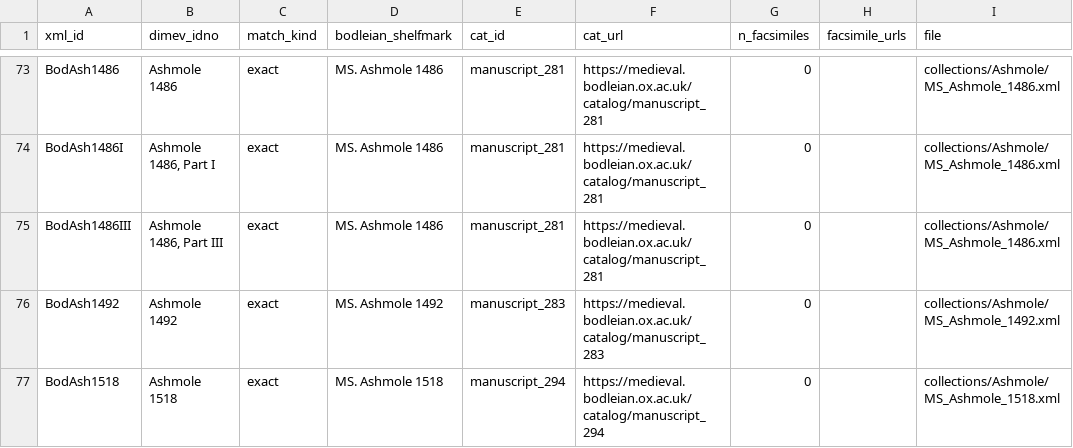
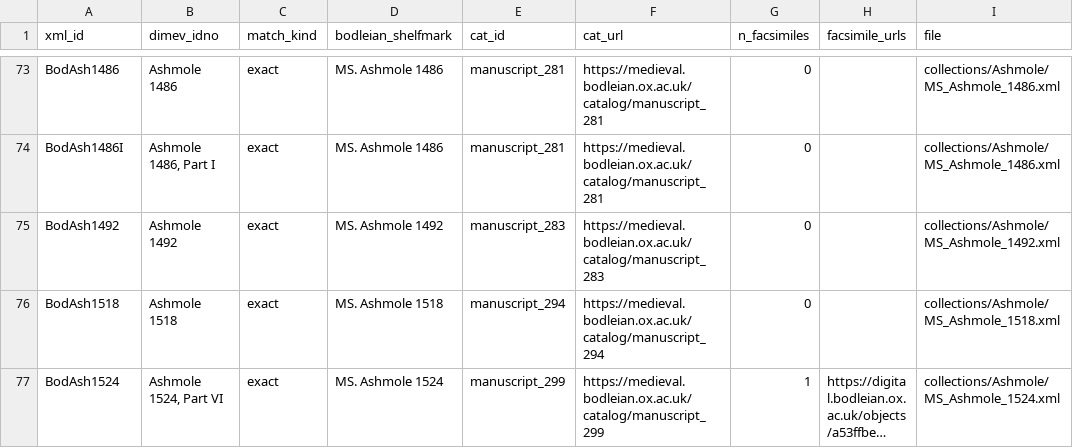
Before and after one commit to digital-index-of-middle-english-verse/sandbox, a CSV file: artefacts/bodleian-links-matches.csv, drawn as a sheet; only a part is shown, gaps mark what is left out; the shorter side is filled out with more unchanged rows; long unchanged cells end in …; the diff covers the shown part only.

Commit message:
update outputs of bodleian-links.py
Re-run the script after cleanup of the main repository (commit
db7127fa0bf75a8bc6485586c75d5becf858a978)

```diff
--- a/artefacts/bodleian-links-matches.csv
+++ b/artefacts/bodleian-links-matches.csv
@@ -74,3 +74,2 @@ BodAsh1486,Ashmole 1486,exact,MS. Ashmole 1486,manuscript_281,https://medieval.b
 BodAsh1486I,"Ashmole 1486, Part I",exact,MS. Ashmole 1486,manuscript_281,https://medieval.bodleian.ox.ac.uk/catalog/manuscript_281,0,,collections/Ashmole/MS_Ashmole_1486.xml
-BodAsh1486III,"Ashmole 1486, Part III",exact,MS. Ashmole 1486,manuscript_281,https://medieval.bodleian.ox.ac.uk/catalog/manuscript_281,0,,collections/Ashmole/MS_Ashmole_1486.xml
 BodAsh1492,Ashmole 1492,exact,MS. Ashmole 1492,manuscript_283,https://medieval.bodleian.ox.ac.uk/catalog/manuscript_283,0,,collections/Ashmole/MS_Ashmole_1492.xml
```
Also changed, not shown: 1 added row, 9 removed rows and 1 edited cell elsewhere in this file, 1 other file.
